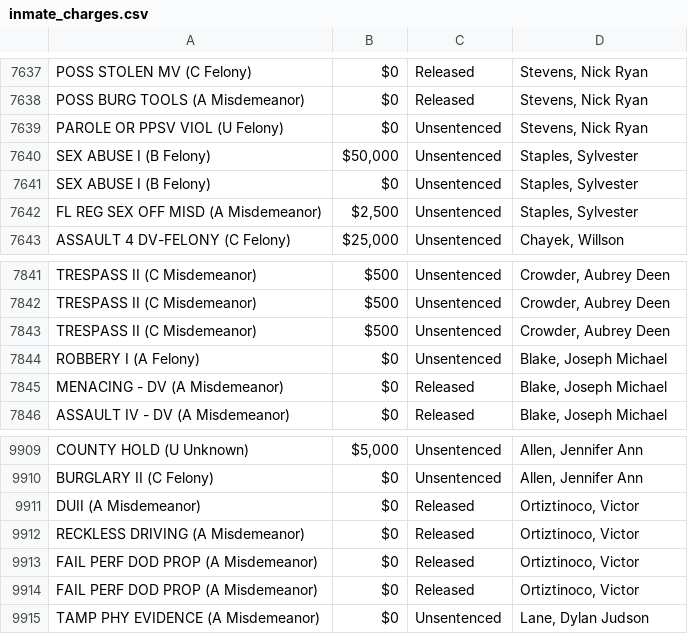
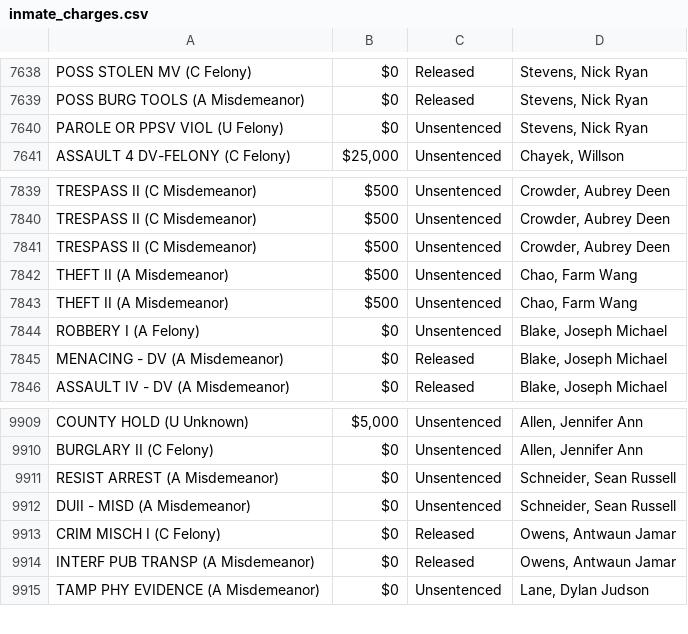
Before and after one commit to NguyenDa18/Portland-Jail-Data-Crawler, a CSV file: csvs/inmate_charges.csv, drawn as a sheet; only a part is shown, gaps mark what is left out; the diff covers the shown part only.

```diff
--- a/csvs/inmate_charges.csv
+++ b/csvs/inmate_charges.csv
@@ -7639,5 +7640,2 @@ POSS BURG TOOLS (A Misdemeanor),$0,Released,"Stevens, Nick Ryan"
 PAROLE OR PPSV VIOL (U Felony),$0,Unsentenced,"Stevens, Nick Ryan"
-SEX ABUSE I (B Felony),"$50,000",Unsentenced,"Staples, Sylvester"
-SEX ABUSE I (B Felony),$0,Unsentenced,"Staples, Sylvester"
-FL REG SEX OFF MISD (A Misdemeanor),"$2,500",Unsentenced,"Staples, Sylvester"
 ASSAULT 4 DV-FELONY (C Felony),"$25,000",Unsentenced,"Chayek, Willson"
@@ -7843,2 +7841,4 @@ TRESPASS II (C Misdemeanor),$500,Unsentenced,"Crowder, Aubrey Deen"
 TRESPASS II (C Misdemeanor),$500,Unsentenced,"Crowder, Aubrey Deen"
+THEFT II (A Misdemeanor),$500,Unsentenced,"Chao, Farm Wang"
+THEFT II (A Misdemeanor),$500,Unsentenced,"Chao, Farm Wang"
 ROBBERY I (A Felony),$0,Unsentenced,"Blake, Joseph Michael"
@@ -9910,6 +9910,6 @@ COUNTY HOLD (U Unknown),"$5,000",Unsentenced,"Allen, Jennifer Ann"
 BURGLARY II (C Felony),$0,Unsentenced,"Allen, Jennifer Ann"
-DUII (A Misdemeanor),$0,Released,"Ortiztinoco, Victor"
-RECKLESS DRIVING (A Misdemeanor),$0,Released,"Ortiztinoco, Victor"
-FAIL PERF DOD PROP (A Misdemeanor),$0,Released,"Ortiztinoco, Victor"
-FAIL PERF DOD PROP (A Misdemeanor),$0,Released,"Ortiztinoco, Victor"
+RESIST ARREST (A Misdemeanor),$0,Unsentenced,"Schneider, Sean Russell"
+DUII - MISD (A Misdemeanor),$0,Unsentenced,"Schneider, Sean Russell"
+CRIM MISCH I (C Felony),$0,Released,"Owens, Antwaun Jamar"
+INTERF PUB TRANSP (A Misdemeanor),$0,Released,"Owens, Antwaun Jamar"
 TAMP PHY EVIDENCE (A Misdemeanor),$0,Unsentenced,"Lane, Dylan Judson"
```
Also changed, not shown: 91 moved rows elsewhere in this file, csvs/inmate_bookings.csv, csvs/inmate_details.csv.
